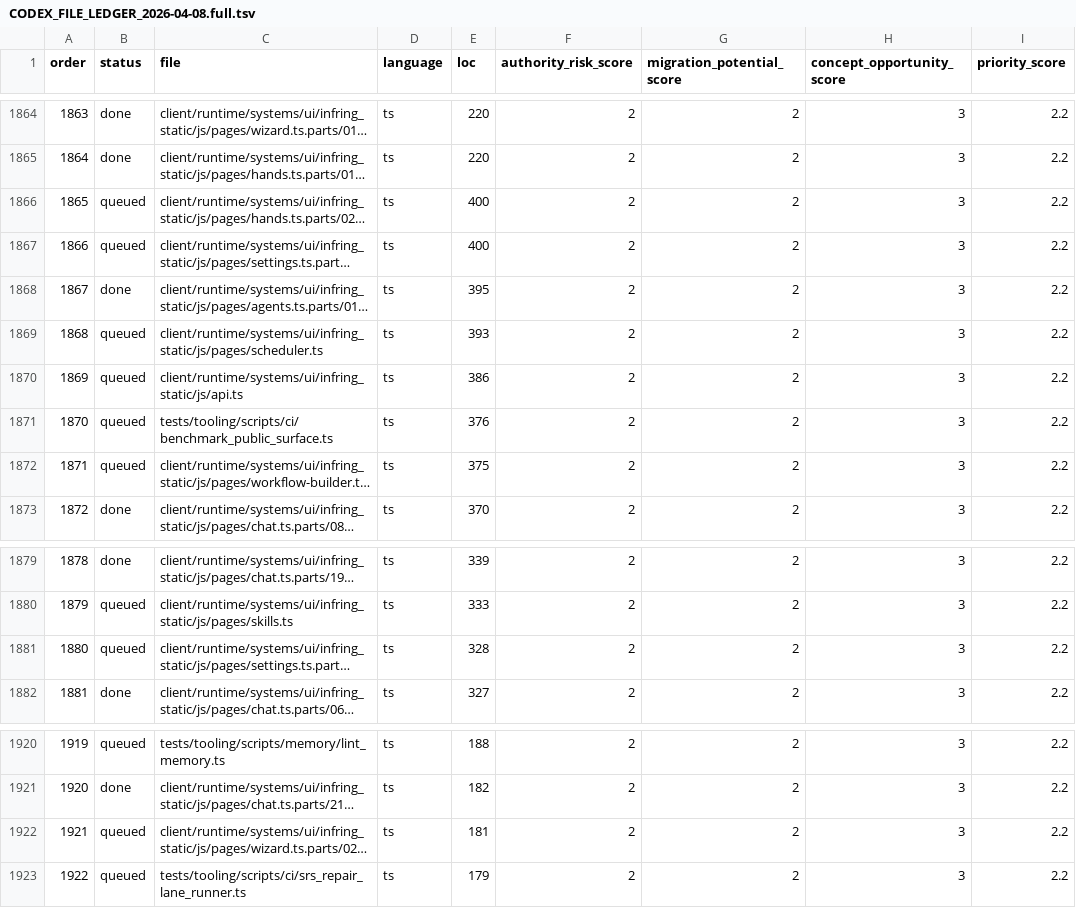
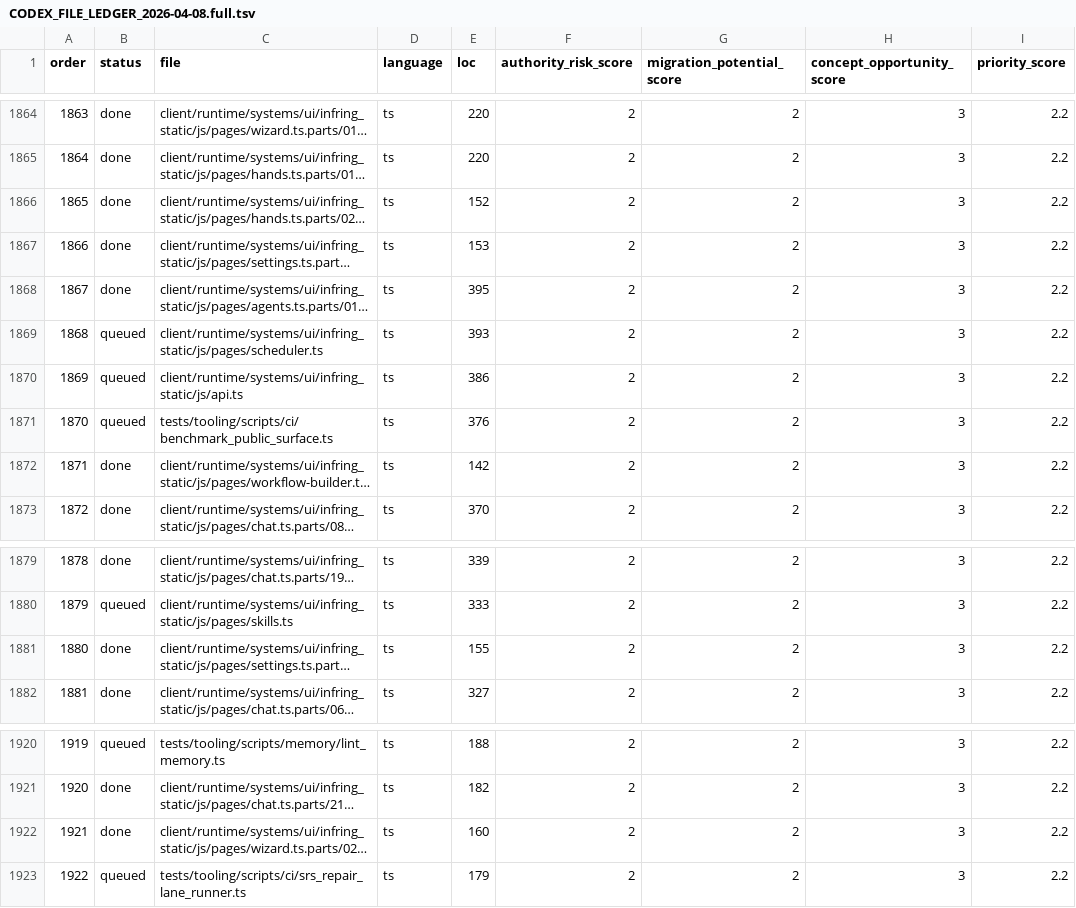
Before and after one commit to jakerslam/protheus, a TSV file: local/workspace/reports/CODEX_FILE_LEDGER_2026-04-08.full.tsv, drawn as a sheet; only a part is shown, gaps mark what is left out; long unchanged cells end in …; the diff names each change by its address in the sheet, - before the commit and + after, or states it on an @@ line.

Commit message:
Assimilate openclaw UI wave: split page part shards and update ledger rows 1865/1866/1871/1880/1921

```diff
--- a/local/workspace/reports/CODEX_FILE_LEDGER_2026-04-08.full.tsv
+++ b/local/workspace/reports/CODEX_FILE_LEDGER_2026-04-08.full.tsv
-B1866:B1867 (status): queued
+B1866:B1867 (status): done
-E1866 (loc): 400
+E1866 (loc): 152
-E1867 (loc): 400
+E1867 (loc): 153
-B1872 (status): queued
+B1872 (status): done
-E1872 (loc): 375
+E1872 (loc): 142
-B1881 (status): queued
+B1881 (status): done
-E1881 (loc): 328
+E1881 (loc): 155
-B1922 (status): queued
+B1922 (status): done
-E1922 (loc): 181
+E1922 (loc): 160
```
Also changed, not shown: 16 other files.
